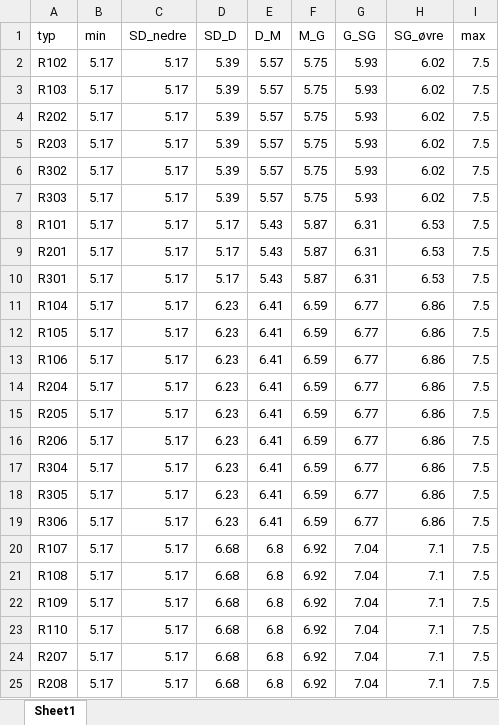
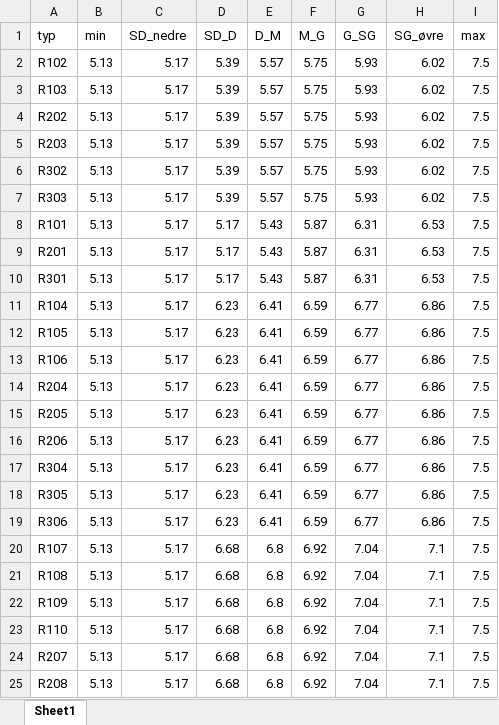
Before and after one commit to NINAnor/WFD2ECA, an Excel workbook: klassegr/klassegrenser_AIP.xlsx, sheet Sheet1, drawn as a sheet; values as stored, in another font and other column widths than the file's, no borders; the diff names each change by its address in the sheet, - before the commit and + after, or states it on an @@ line.

```diff
--- a/klassegr/klassegrenser_AIP.xlsx (sheet Sheet1)
+++ b/klassegr/klassegrenser_AIP.xlsx (sheet Sheet1)
-B2:B25 (min): 5.17
+B2:B25 (min): 5.13
```
Also changed, not shown: VM-param.xlsx, klassegr/klassegrenser_ASPT.xlsx, 8 other files.
